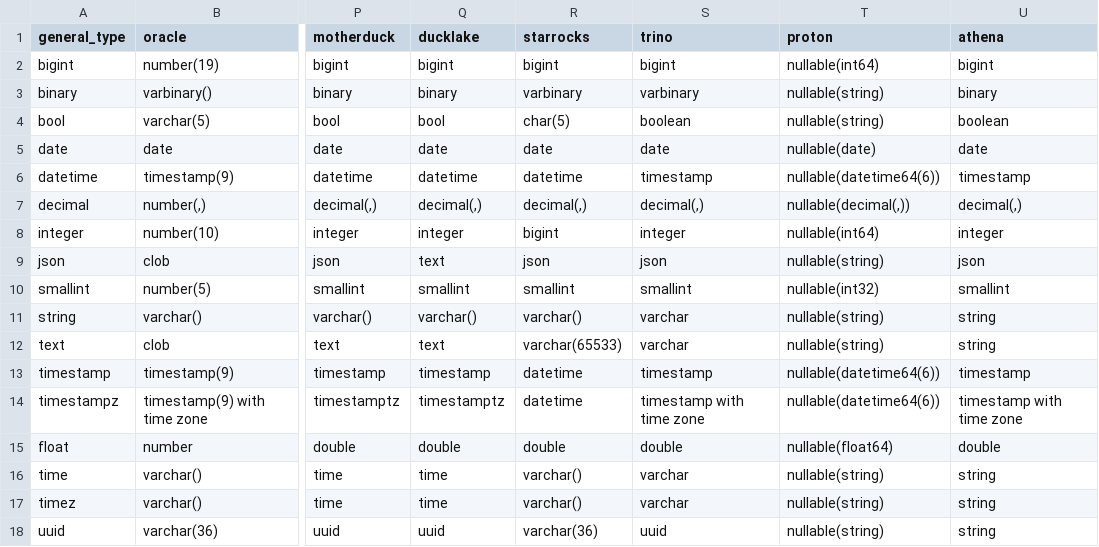
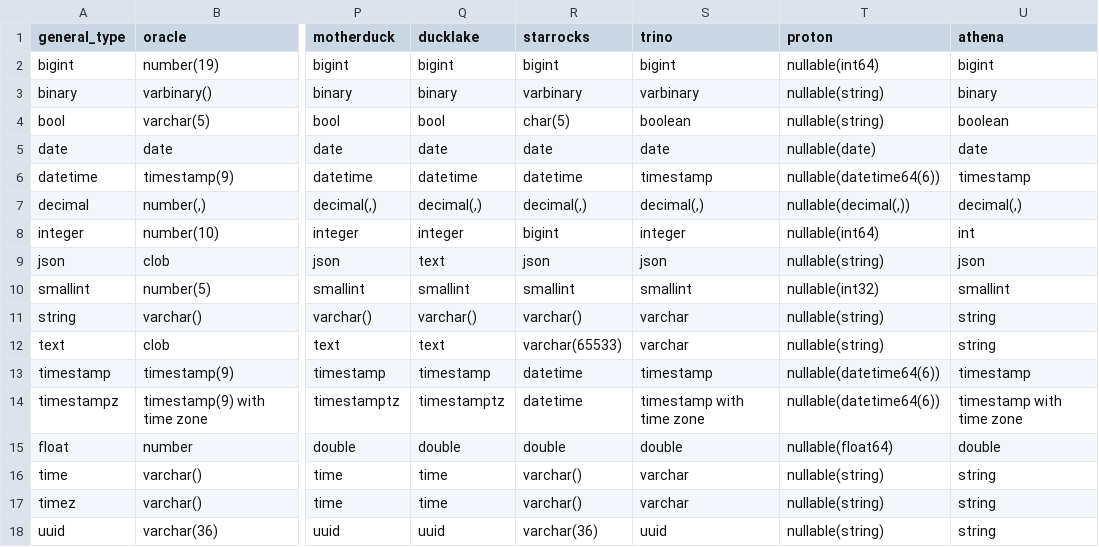
Before and after one commit to slingdata-io/sling-cli, a TSV file: core/dbio/templates/types_general_to_native.tsv, drawn as a sheet; only a part is shown, gaps mark what is left out; the diff names each change by its address in the sheet, - before the commit and + after, or states it on an @@ line.

Commit message:
feat: Enhance Athena connection handling with data and staging location support

```diff
--- a/core/dbio/templates/types_general_to_native.tsv
+++ b/core/dbio/templates/types_general_to_native.tsv
-U8 (athena): integer
+U8 (athena): int
```
Also changed, not shown: 7 other files.
